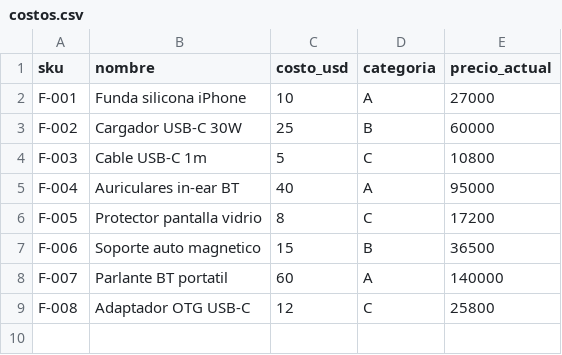
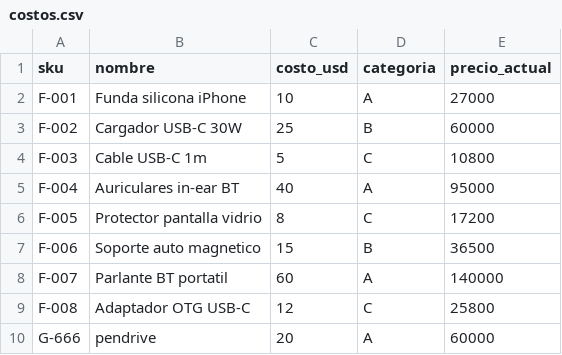
Before and after one commit to CarlosHermelo/trabajador_precios, a CSV file: data/costos.csv, drawn as a sheet; the diff names each change by its address in the sheet, - before the commit and + after, or states it on an @@ line.

```diff
--- a/data/costos.csv
+++ b/data/costos.csv
+row 10: G-666 | pendrive | 20 | A | 60000
```
Also changed, not shown: outputs/nueva_lista.csv.
